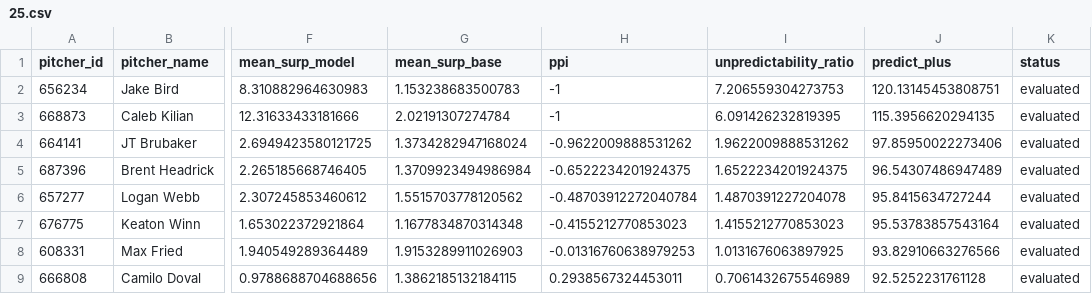
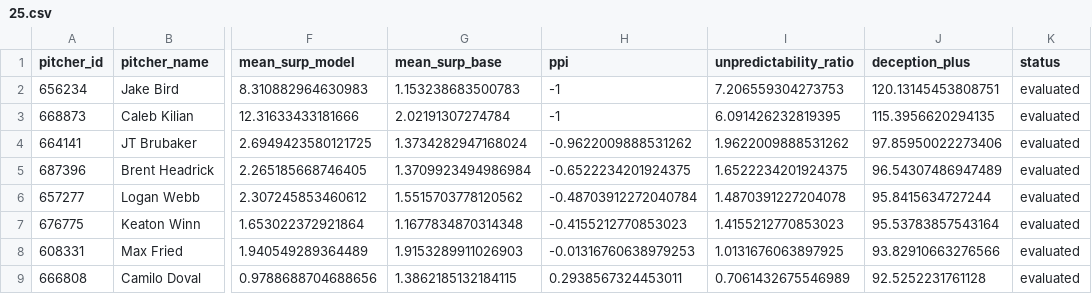
Before and after one commit to comcgovern/DeceptionPlus, a CSV file: output/2026/march/25.csv, drawn as a sheet; only a part is shown, gaps mark what is left out; the diff names each change by its address in the sheet, - before the commit and + after, or states it on an @@ line.

```diff
--- a/output/2026/march/25.csv
+++ b/output/2026/march/25.csv
-J1: predict_plus
+J1: deception_plus
```
Also changed, not shown: 13 other files.
